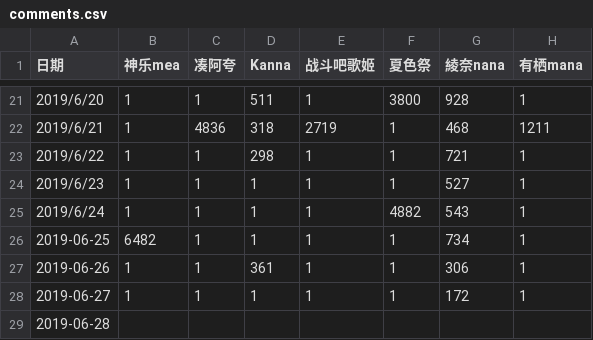
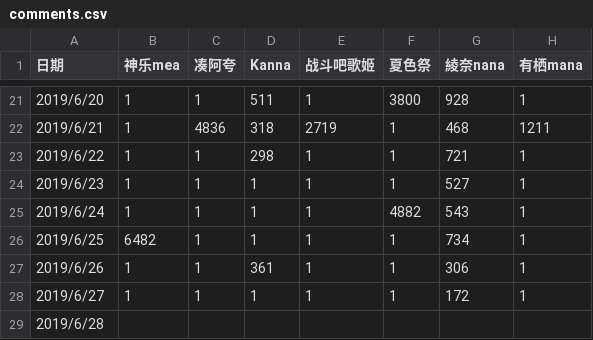
Before and after one commit to dd-center/AutoCSV, a CSV file: comments.csv, drawn as a sheet; only a part is shown, gaps mark what is left out; the diff names each change by its address in the sheet, - before the commit and + after, or states it on an @@ line.

```diff
--- a/comments.csv
+++ b/comments.csv
-A26 (日期): 2019-06-25
+A26 (日期): 2019/6/25
-A27 (日期): 2019-06-26
+A27 (日期): 2019/6/26
-A28 (日期): 2019-06-27
+A28 (日期): 2019/6/27
-A29 (日期): 2019-06-28
+A29 (日期): 2019/6/28
```
Also changed, not shown: income.csv.
